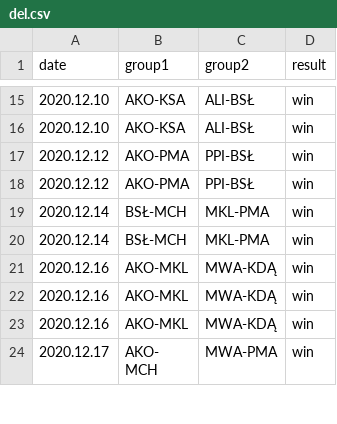
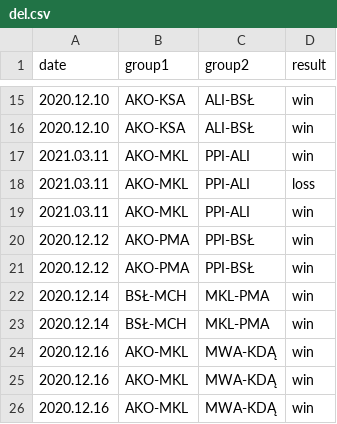
Before and after one commit to kajmaj87/kicker, a CSV file: del.csv, drawn as a sheet; only a part is shown, gaps mark what is left out; the shorter side is filled out with more unchanged rows.

Commit message:
Update del.csv

```diff
--- a/del.csv
+++ b/del.csv
@@ -16,2 +16,5 @@ date,group1,group2,result
 2020.12.10,AKO-KSA,ALI-BSŁ,win
+2021.03.11,AKO-MKL,PPI-ALI,win
+2021.03.11,AKO-MKL,PPI-ALI,loss
+2021.03.11,AKO-MKL,PPI-ALI,win
 2020.12.12,AKO-PMA,PPI-BSŁ,win
```
